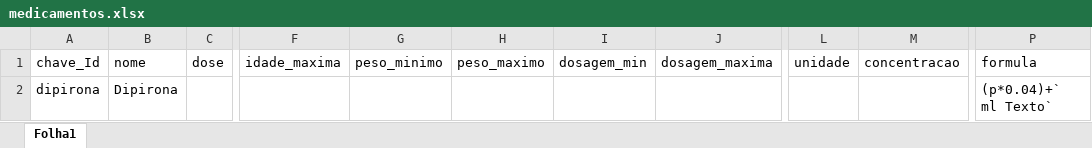
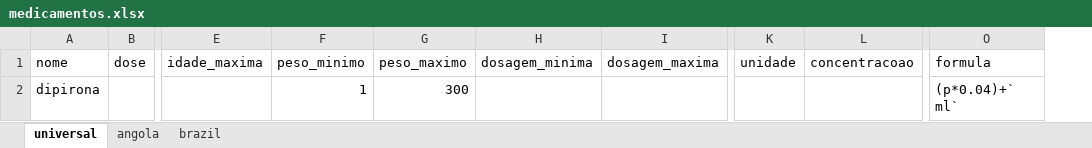
Before and after one commit to pindix/dosagem, an Excel workbook: medicamentos.xlsx, sheet universal, drawn as a sheet; only a part is shown, gaps mark what is left out; values as stored, in another font and other column widths than the file's, no cell formats; removed rows and columns are numbered as before the commit, all else as after; the diff names each change by its address in the sheet, - before the commit and + after, or states it on an @@ line.

```diff
--- a/medicamentos.xlsx (sheet universal)
+++ b/medicamentos.xlsx (sheet universal)
-sheet tab: Folha1
+sheet tab: universal
+sheet tab: angola
+sheet tab: brazil
-column B (nome), row 2: Dipirona
-column I (dosagem_min), empty
+column H (dosagem_minima), empty
-column M (concentracao), empty
+column L (concentracoao), empty
-A1: chave_Id
+A1: nome
-F2 (peso_minimo): (empty)
+F2 (peso_minimo): 1
-G2 (peso_maximo): (empty)
+G2 (peso_maximo): 300
-O2 (formula): (p*0.04)+` ml Texto`
+O2 (formula): (p*0.04)+` ml`
```
Also changed, not shown: cell formats, 1 other file.
